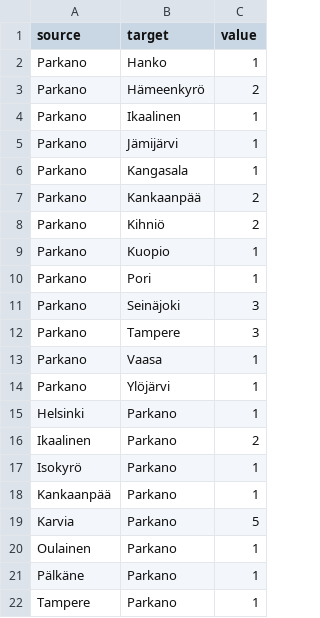
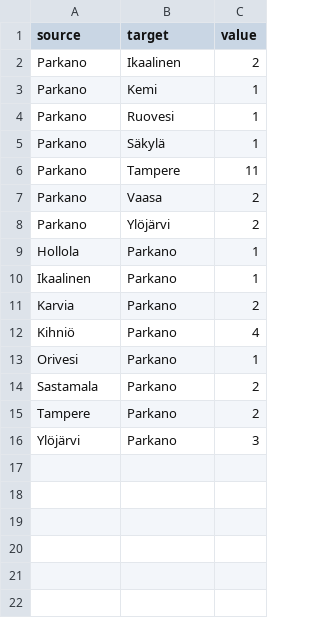
Before and after one commit to Kangasalakehitys/parkano, a CSV file: data/parkano_migr_muni.csv, drawn as a sheet.

```diff
--- a/data/parkano_migr_muni.csv
+++ b/data/parkano_migr_muni.csv
@@ -1,22 +1,16 @@
 "source","target","value"
-"Parkano","Hanko",1
-"Parkano","Hämeenkyrö",2
-"Parkano","Ikaalinen",1
-"Parkano","Jämijärvi",1
-"Parkano","Kangasala",1
-"Parkano","Kankaanpää",2
-"Parkano","Kihniö",2
-"Parkano","Kuopio",1
-"Parkano","Pori",1
-"Parkano","Seinäjoki",3
-"Parkano","Tampere",3
-"Parkano","Vaasa",1
-"Parkano","Ylöjärvi",1
-"Helsinki","Parkano",1
-"Ikaalinen","Parkano",2
-"Isokyrö","Parkano",1
-"Kankaanpää","Parkano",1
-"Karvia","Parkano",5
-"Oulainen","Parkano",1
-"Pälkäne","Parkano",1
-"Tampere","Parkano",1
+"Parkano","Ikaalinen",2
+"Parkano","Kemi",1
+"Parkano","Ruovesi",1
+"Parkano","Säkylä",1
+"Parkano","Tampere",11
+"Parkano","Vaasa",2
+"Parkano","Ylöjärvi",2
+"Hollola","Parkano",1
+"Ikaalinen","Parkano",1
+"Karvia","Parkano",2
+"Kihniö","Parkano",4
+"Orivesi","Parkano",1
+"Sastamala","Parkano",2
+"Tampere","Parkano",2
+"Ylöjärvi","Parkano",3
```
Also changed, not shown: data/parkano_migr_betw_muni_map.csv, data/parkano_population_map.csv, 24 other files.
